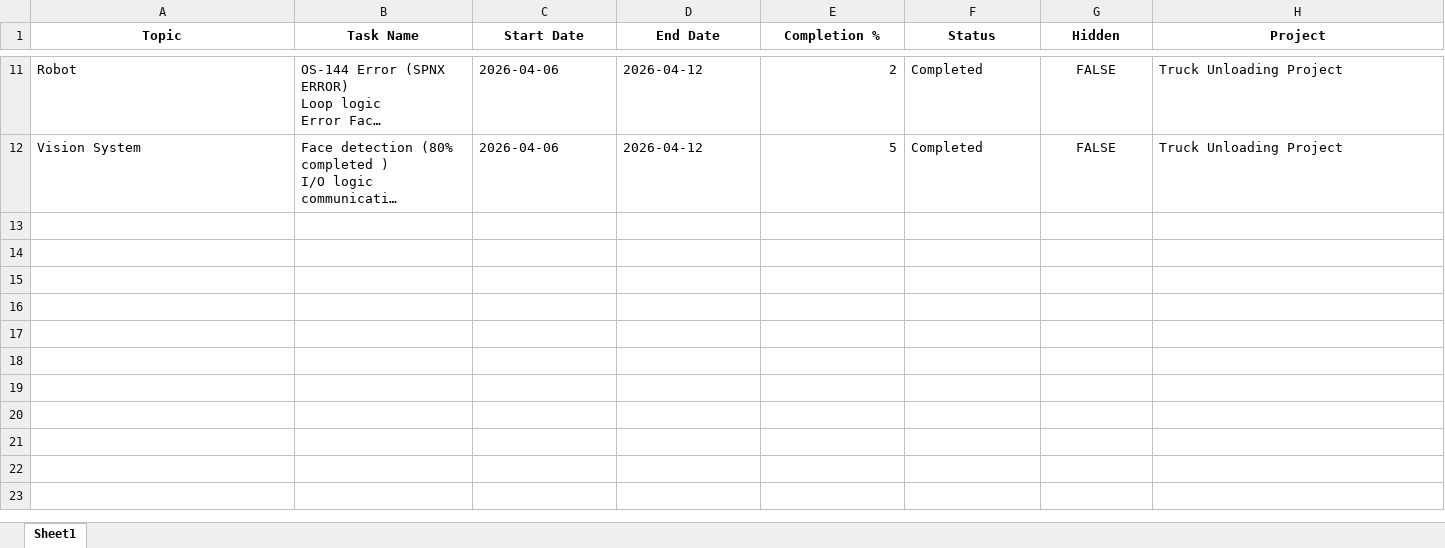
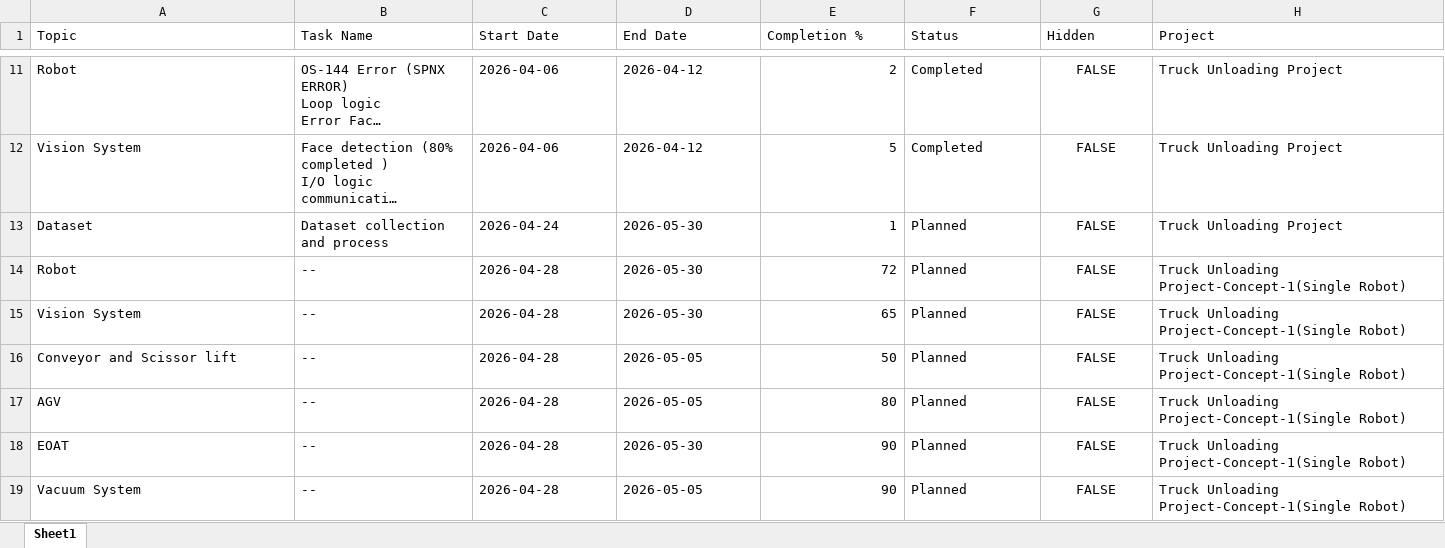
Before and after one commit to efficard5/weekly_dashboard, an Excel workbook: data/tasks.xlsx, sheet Sheet1, drawn as a sheet; only a part is shown, gaps mark what is left out; long unchanged cells end in …; values as stored, in another font and other column widths than the file's, no borders; charts and pictures not drawn; rows hold the shown columns only; the diff covers the shown part only; the diff names each change by its address in the sheet, - before the commit and + after, or states it on an @@ line.

Commit message:
Update tasks data

```diff
--- a/data/tasks.xlsx (sheet Sheet1)
+++ b/data/tasks.xlsx (sheet Sheet1)
@@ A1:H1 bold: on → off, alignment: center → left @@
+row 13: Dataset | Dataset collection and process | 2026-04-24 | 2026-05-30 | 1 | Planned | FALSE | Truck Unloading Project
+row 14: Robot | -- | 2026-04-28 | 2026-05-30 | 72 | Planned | FALSE | Truck Unloading Project-Concept-1(Single Robot)
+row 15: Vision System | -- | 2026-04-28 | 2026-05-30 | 65 | Planned | FALSE | Truck Unloading Project-Concept-1(Single Robot)
+row 16: Conveyor and Scissor lift | -- | 2026-04-28 | 2026-05-05 | 50 | Planned | FALSE | Truck Unloading Project-Concept-1(Single Robot)
+row 17: AGV | -- | 2026-04-28 | 2026-05-05 | 80 | Planned | FALSE | Truck Unloading Project-Concept-1(Single Robot)
+row 18: EOAT | -- | 2026-04-28 | 2026-05-30 | 90 | Planned | FALSE | Truck Unloading Project-Concept-1(Single Robot)
+row 19: Vacuum System | -- | 2026-04-28 | 2026-05-05 | 90 | Planned | FALSE | Truck Unloading Project-Concept-1(Single Robot)
```
Also changed, not shown: 6 added rows, 1 edited cell and cell formats elsewhere in this sheet, charts or pictures.
